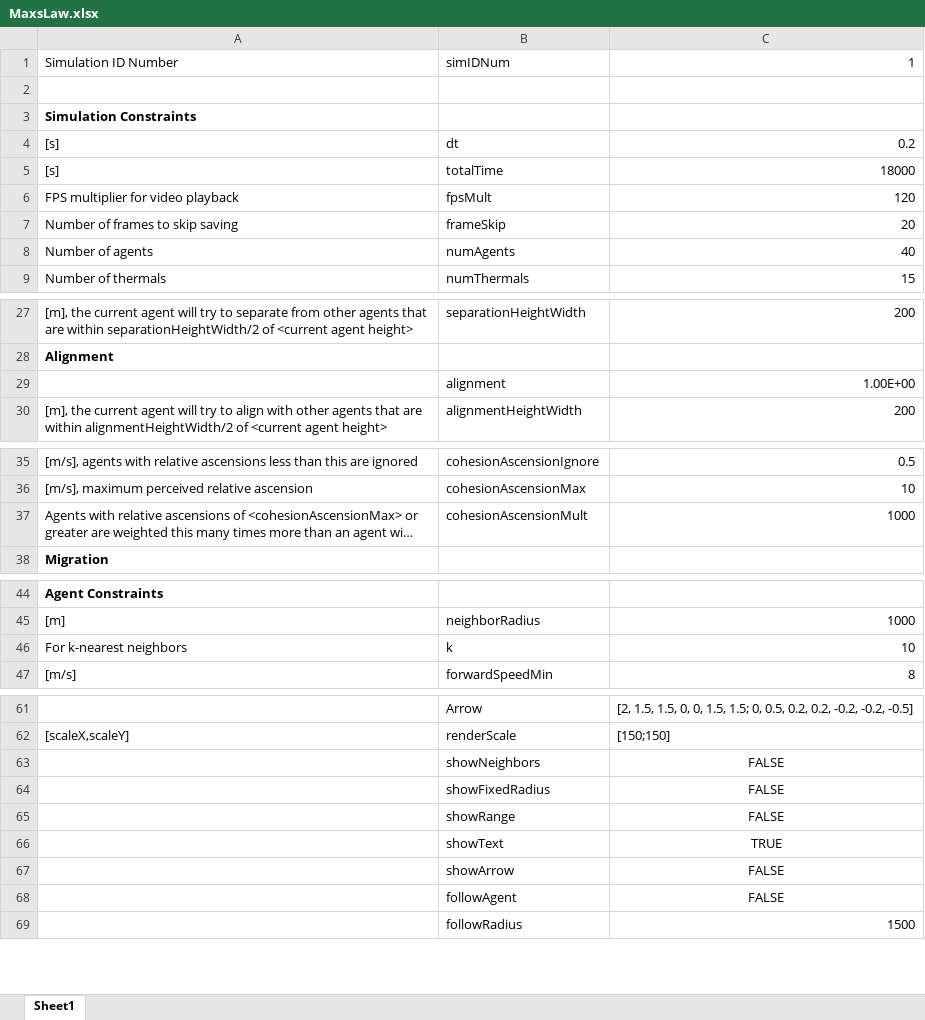
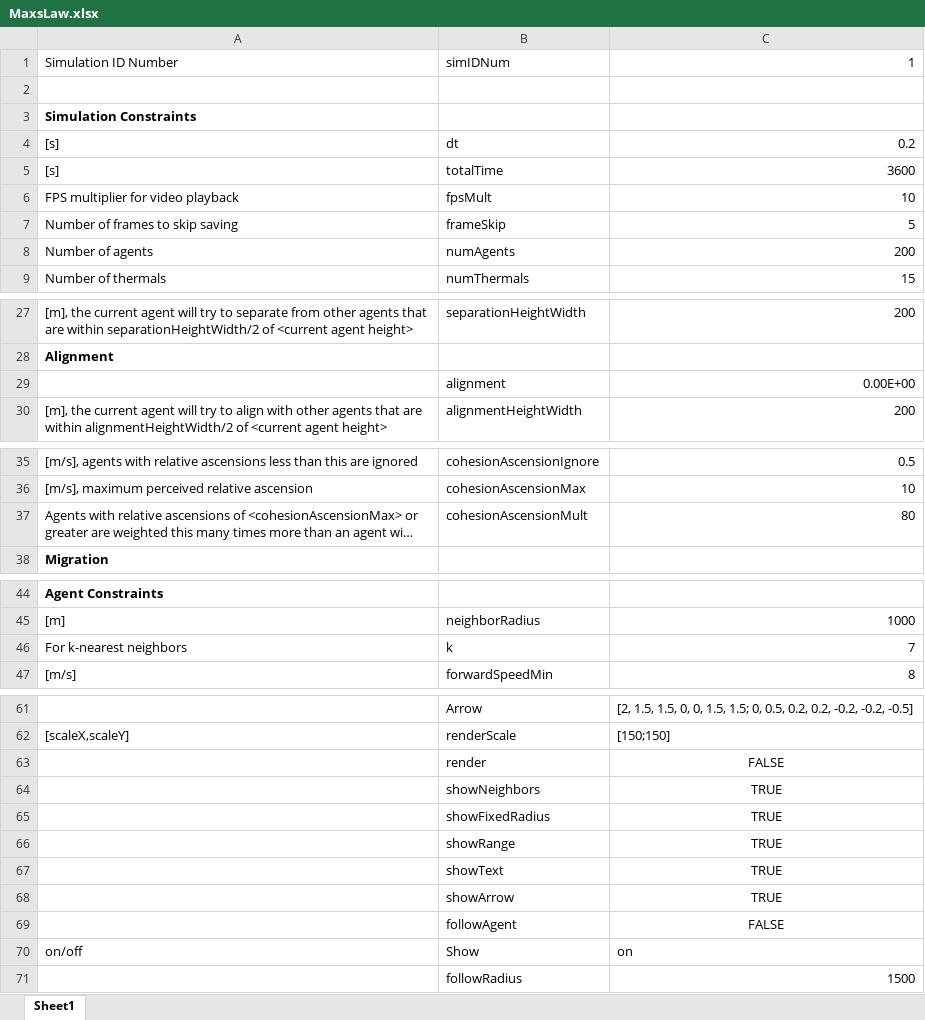
Before and after one commit to wvu-robotics/REU_MatlabSim, an Excel workbook: matlab/REU_2022/Topic_3_Soaring/Sim Draft 1/Code of Laws/MaxsLaw.xlsx, sheet Sheet1, drawn as a sheet; only a part is shown, gaps mark what is left out; long unchanged cells end in …; values as stored, in another font and other column widths than the file's, no borders; addresses are those after the commit; the diff names each change by its address in the sheet, - before the commit and + after, or states it on an @@ line.

```diff
--- a/matlab/REU_2022/Topic_3_Soaring/Sim Draft 1/Code of Laws/MaxsLaw.xlsx (sheet Sheet1)
+++ b/matlab/REU_2022/Topic_3_Soaring/Sim Draft 1/Code of Laws/MaxsLaw.xlsx (sheet Sheet1)
-C5: 18000
+C5: 3600
-C6: 120
+C6: 10
-C7: 20
+C7: 5
-C8: 40
+C8: 200
-C29: 1.00E+00
+C29: 0.00E+00
-C37: 1000
+C37: 80
-C46: 10
+C46: 7
+row 63:  | render | FALSE
-C64:C66: FALSE
+C64:C66: TRUE
-C68: FALSE
+C68: TRUE
+row 70: on/off | Show | on
```
Also changed, not shown: 3 other files.
